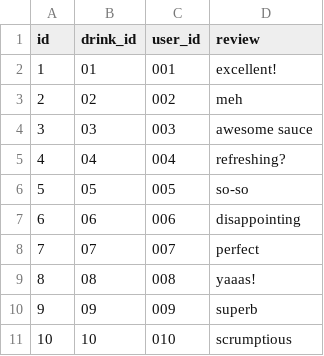
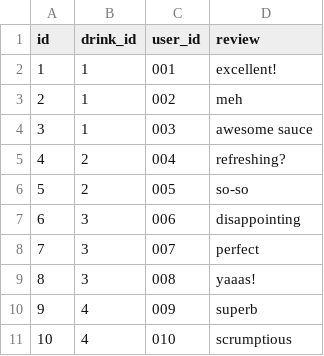
Before and after one commit to LaunchCodeLiftoffProjects/fizzybubbly, a CSV file: src/main/resources/fizzybubbly_review.csv, drawn as a sheet.

```diff
--- a/src/main/resources/fizzybubbly_review.csv
+++ b/src/main/resources/fizzybubbly_review.csv
@@ -1,11 +1,11 @@
 id,drink_id,user_id,review
-1,01,001,excellent!
-2,02,002,meh
-3,03,003,awesome sauce
-4,04,004,refreshing?
-5,05,005,so-so
-6,06,006,disappointing
-7,07,007,perfect
-8,08,008,yaaas!
-9,09,009,superb
-10,10,010,scrumptious
+1,1,001,excellent!
+2,1,002,meh
+3,1,003,awesome sauce
+4,2,004,refreshing?
+5,2,005,so-so
+6,3,006,disappointing
+7,3,007,perfect
+8,3,008,yaaas!
+9,4,009,superb
+10,4,010,scrumptious
```
Also changed, not shown: src/main/resources/fizzybubbly_drink.csv, 5 other files.
